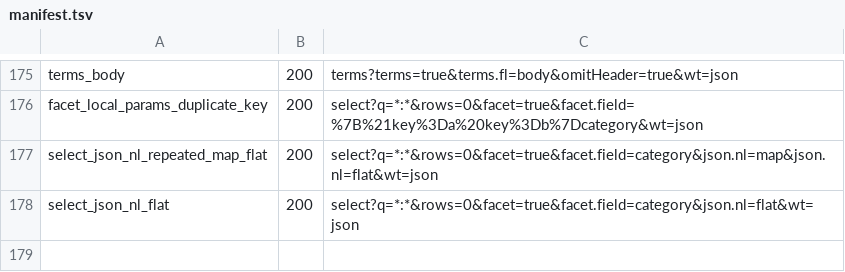
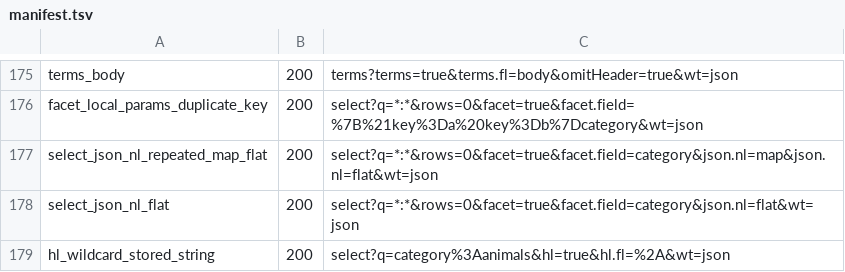
Before and after one commit to markdlabrecque/wayfinder, a TSV file: solr-ref/manifest.tsv, drawn as a sheet; only a part is shown, gaps mark what is left out.

Commit message:
fix(highlight): include stored strings in wildcard fields

```diff
--- a/solr-ref/manifest.tsv
+++ b/solr-ref/manifest.tsv
@@ -178 +178,2 @@ select_json_nl_repeated_map_flat	200	select?q=*:*&rows=0&facet=true&facet.field=
 select_json_nl_flat	200	select?q=*:*&rows=0&facet=true&facet.field=category&json.nl=flat&wt=json
+hl_wildcard_stored_string	200	select?q=category%3Aanimals&hl=true&hl.fl=%2A&wt=json
```
Also changed, not shown: 6 other files.
